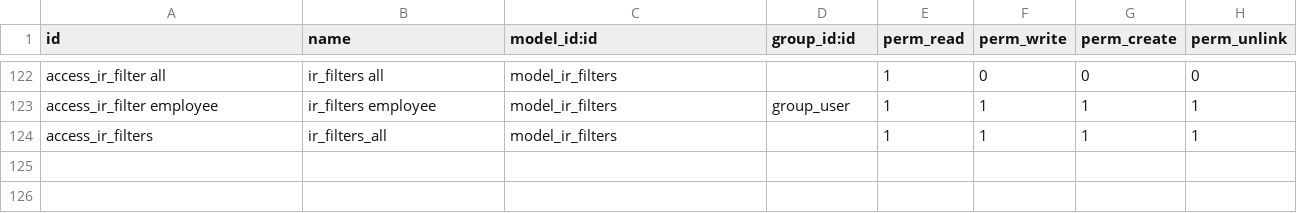
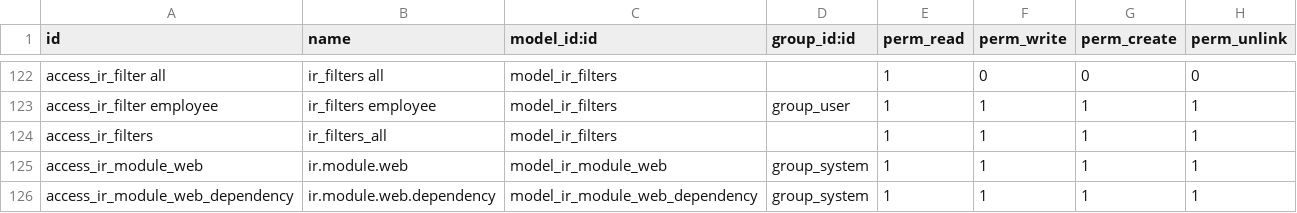
Before and after one commit to xrg/openerp-server, a CSV file: bin/addons/base/security/ir.model.access.csv, drawn as a sheet; only a part is shown, gaps mark what is left out; the diff names each change by its address in the sheet, - before the commit and + after, or states it on an @@ line.

Commit message:
[ADD] access rules for ir.module.web and ir.module.web.dependancy

```diff
--- a/bin/addons/base/security/ir.model.access.csv
+++ b/bin/addons/base/security/ir.model.access.csv
+row 125: access_ir_module_web | ir.module.web | model_ir_module_web | group_system | 1 | 1 | 1 | 1
+row 126: access_ir_module_web_dependency | ir.module.web.dependency | model_ir_module_web_dependency | group_system | 1 | 1 | 1 | 1
```
